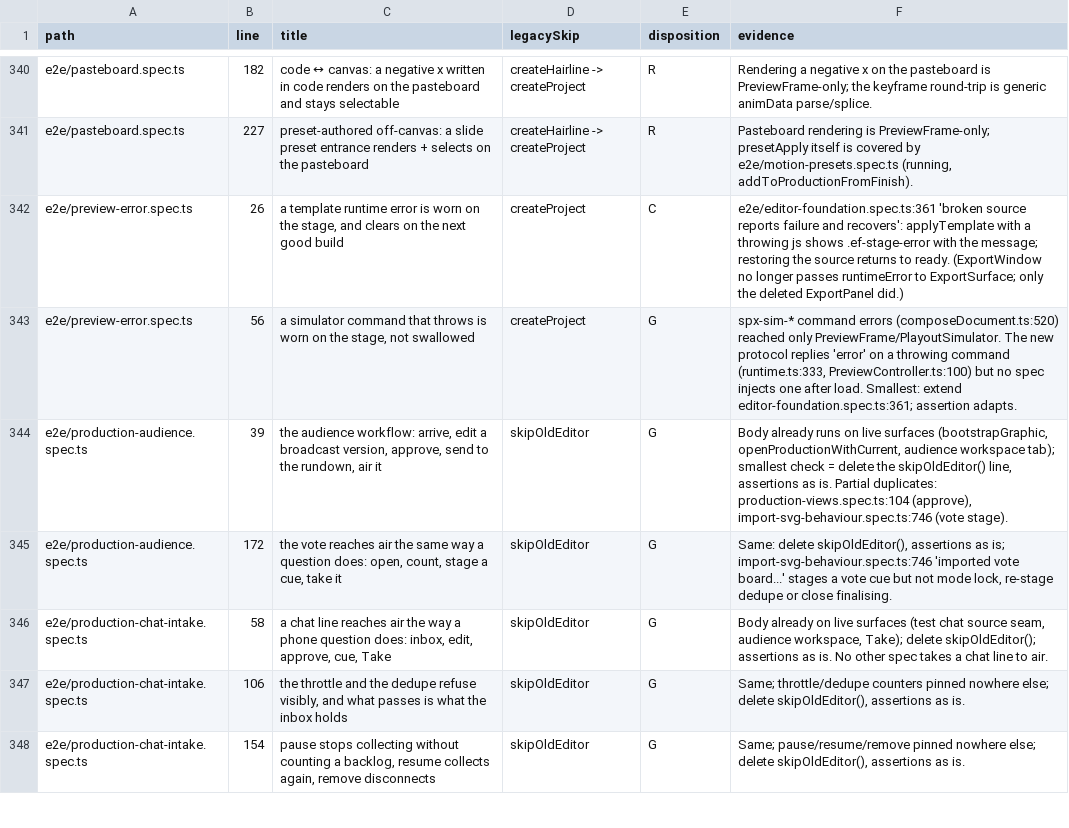
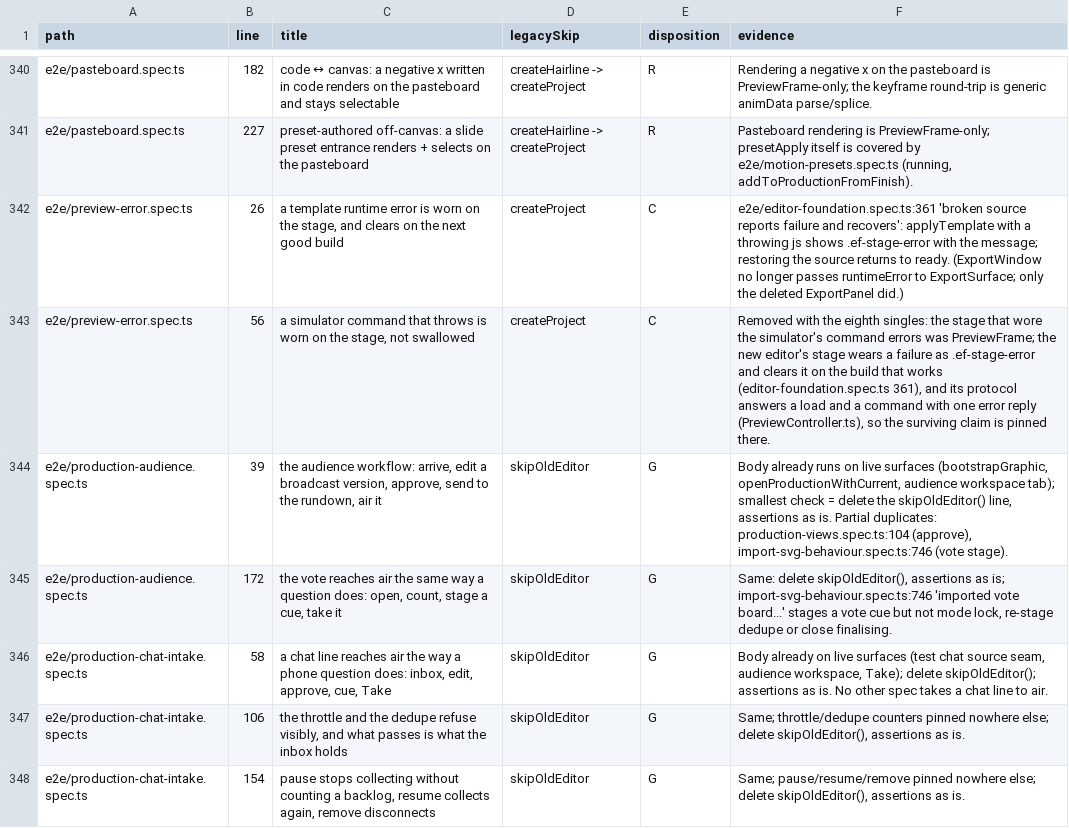
Before and after one commit to NoaCG/NoaCG-Studio, a TSV file: docs/work-specs/codebase-lean/evidence/test-dispositions.tsv, drawn as a sheet; only a part is shown, gaps mark what is left out.

```diff
--- a/docs/work-specs/codebase-lean/evidence/test-dispositions.tsv
+++ b/docs/work-specs/codebase-lean/evidence/test-dispositions.tsv
@@ -342,3 +342,3 @@ e2e/pasteboard.spec.ts	227	preset-authored off-canvas: a slide preset entrance r
 e2e/preview-error.spec.ts	26	a template runtime error is worn on the stage, and clears on the next good build	createProject	C	e2e/editor-foundation.spec.ts:361 'broken source reports failure and recovers': applyTemplate with a throwing js shows .ef-stage-error with the message; restoring the source returns to ready. (ExportWindow no longer passes runtimeError to ExportSurface; only the deleted ExportPanel did.)
-e2e/preview-error.spec.ts	56	a simulator command that throws is worn on the stage, not swallowed	createProject	G	spx-sim-* command errors (composeDocument.ts:520) reached only PreviewFrame/PlayoutSimulator. The new protocol replies 'error' on a throwing command (runtime.ts:333, PreviewController.ts:100) but no spec injects one after load. Smallest: extend editor-foundation.spec.ts:361; assertion adapts.
+e2e/preview-error.spec.ts	56	a simulator command that throws is worn on the stage, not swallowed	createProject	C	Removed with the eighth singles: the stage that wore the simulator's command errors was PreviewFrame; the new editor's stage wears a failure as .ef-stage-error and clears it on the build that works (editor-foundation.spec.ts 361), and its protocol answers a load and a command with one error reply (PreviewController.ts), so the surviving claim is pinned there.
 e2e/production-audience.spec.ts	39	the audience workflow: arrive, edit a broadcast version, approve, send to the rundown, air it	skipOldEditor	G	Body already runs on live surfaces (bootstrapGraphic, openProductionWithCurrent, audience workspace tab); smallest check = delete the skipOldEditor() line, assertions as is. Partial duplicates: production-views.spec.ts:104 (approve), import-svg-behaviour.spec.ts:746 (vote stage).
```
Also changed, not shown: 1 other file.
